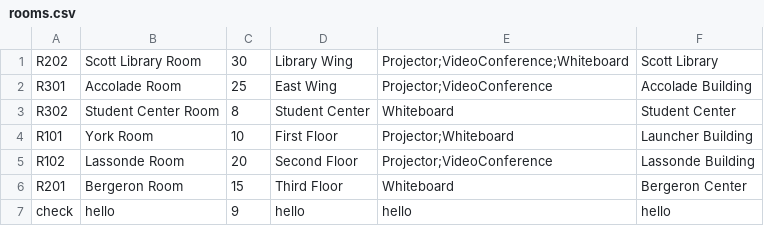
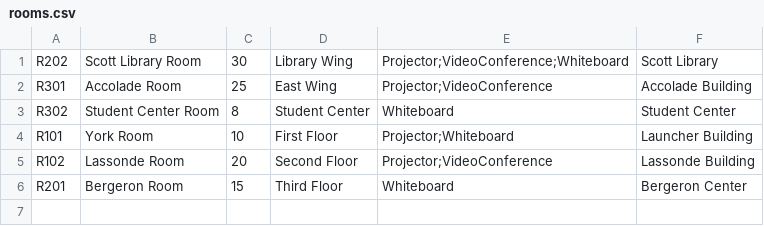
Before and after one commit to shivammmmg/ConferenceRoomSchedulerYorkU, a CSV file: data/rooms.csv, drawn as a sheet; the diff names each change by its address in the sheet, - before the commit and + after, or states it on an @@ line.

```diff
--- a/data/rooms.csv
+++ b/data/rooms.csv
-row 7: check | hello | 9 | hello | hello | hello
```
Also changed, not shown: 5 other files.
